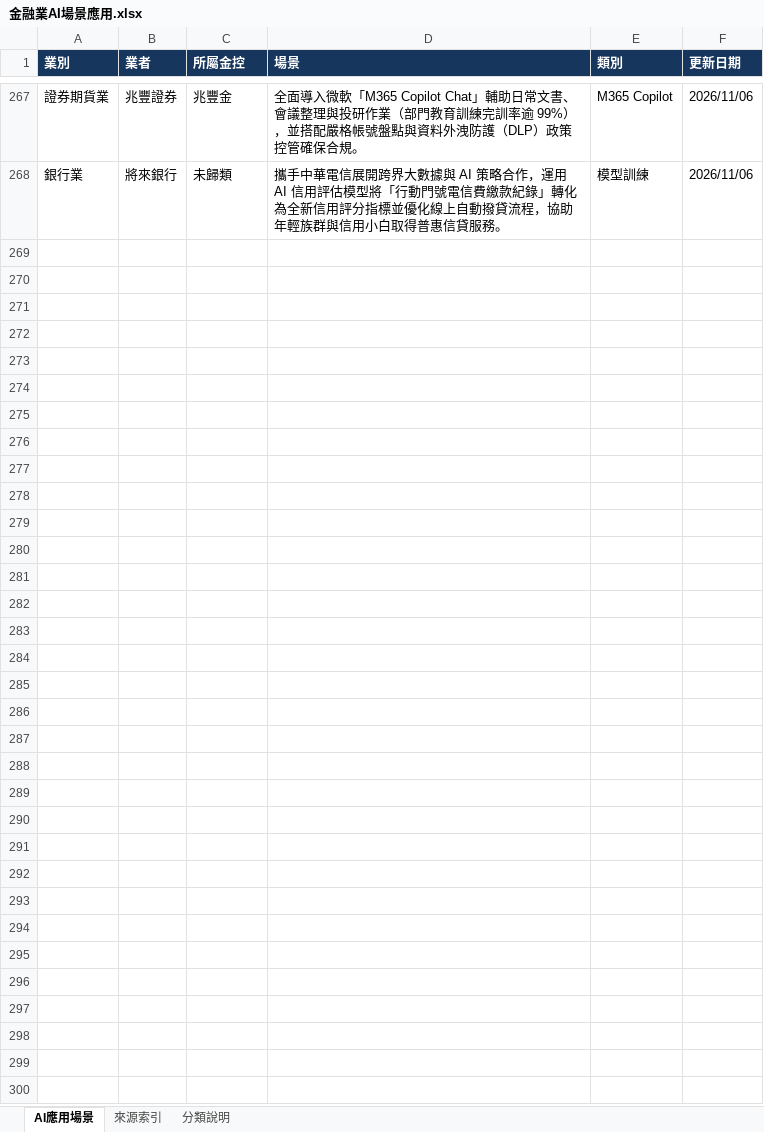
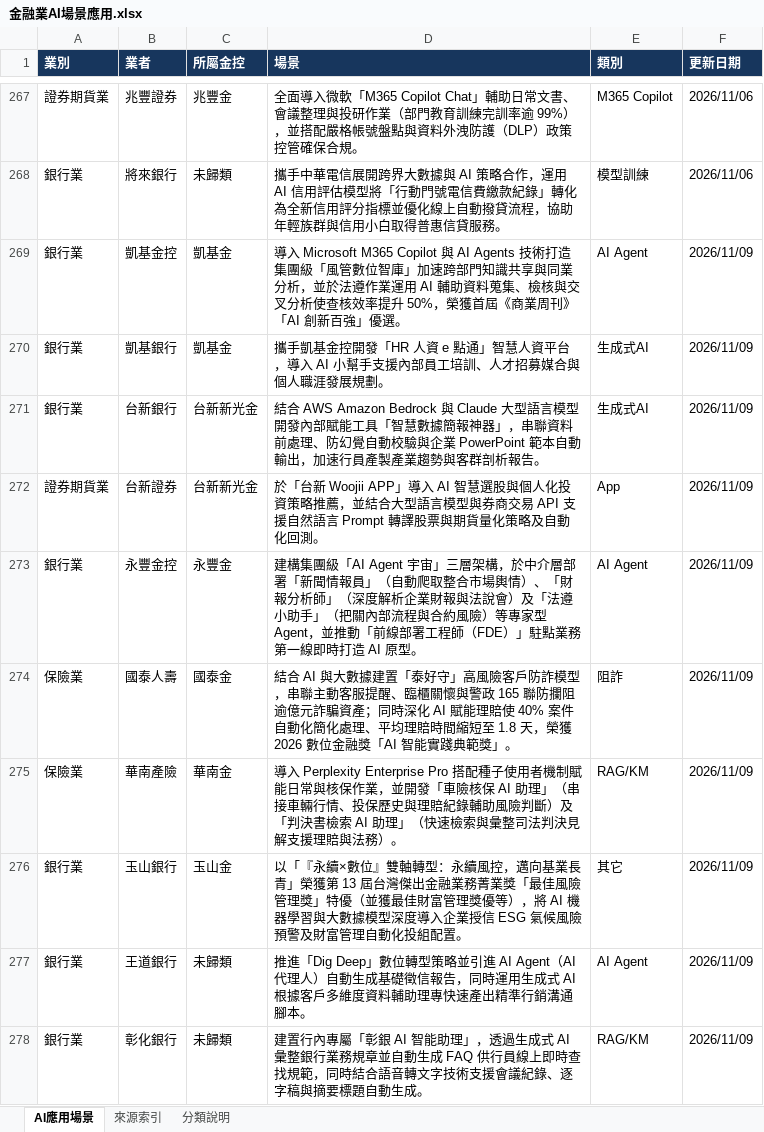
Before and after one commit to dewey1204/tw-financial-ai-race, an Excel workbook: 金融業AI場景應用.xlsx, sheet AI應用場景, drawn as a sheet; only a part is shown, gaps mark what is left out; values as stored, in another font and other column widths than the file's, no borders; table styles not drawn; the diff names each change by its address in the sheet, - before the commit and + after, or states it on an @@ line.

```diff
--- a/金融業AI場景應用.xlsx (sheet AI應用場景)
+++ b/金融業AI場景應用.xlsx (sheet AI應用場景)
+row 269: 銀行業 | 凱基金控 | 凱基金 | 導入 Microsoft M365 Copilot 與 AI Agents 技術打造集團級「風管數位智庫」加速跨部門知識共享與同業分析，並於法遵作業運用 AI 輔助資料蒐集、檢核與交叉分析使查核效率提升 50%，榮獲首屆《商業周刊》「AI 創新百強」優選。 | AI Agent | 2026/11/09
+row 270: 銀行業 | 凱基銀行 | 凱基金 | 攜手凱基金控開發「HR 人資 e 點通」智慧人資平台，導入 AI 小幫手支援內部員工培訓、人才招募媒合與個人職涯發展規劃。 | 生成式AI | 2026/11/09
+row 271: 銀行業 | 台新銀行 | 台新新光金 | 結合 AWS Amazon Bedrock 與 Claude 大型語言模型開發內部賦能工具「智慧數據簡報神器」，串聯資料前處理、防幻覺自動校驗與企業 PowerPoint 範本自動輸出，加速行員產製產業趨勢與客群剖析報告。 | 生成式AI | 2026/11/09
+row 272: 證券期貨業 | 台新證券 | 台新新光金 | 於「台新 Woojii APP」導入 AI 智慧選股與個人化投資策略推薦，並結合大型語言模型與券商交易 API 支援自然語言 Prompt 轉譯股票與期貨量化策略及自動化回測。 | App | 2026/11/09
+row 273: 銀行業 | 永豐金控 | 永豐金 | 建構集團級「AI Agent 宇宙」三層架構，於中介層部署「新聞情報員」（自動爬取整合市場輿情）、「財報分析師」（深度解析企業財報與法說會）及「法遵小助手」（把關內部流程與合約風險）等專家型 Agent，並推動「前線部署工程師（FDE）」駐點業務第一線即時打造 AI 原型。 | AI Agent | 2026/11/09
+row 274: 保險業 | 國泰人壽 | 國泰金 | 結合 AI 與大數據建置「泰好守」高風險客戶防詐模型，串聯主動客服提醒、臨櫃關懷與警政 165 聯防攔阻逾億元詐騙資產；同時深化 AI 賦能理賠使 40% 案件自動化簡化處理、平均理賠時間縮短至 1.8 天，榮獲 2026 數位金融獎「AI 智能實踐典範獎」。 | 阻詐 | 2026/11/09
+row 275: 保險業 | 華南產險 | 華南金 | 導入 Perplexity Enterprise Pro 搭配種子使用者機制賦能日常與核保作業，並開發「車險核保 AI 助理」（串接車輛行情、投保歷史與理賠紀錄輔助風險判斷）及「判決書檢索 AI 助理」（快速檢索與彙整司法判決見解支援理賠與法務）。 | RAG/KM | 2026/11/09
+row 276: 銀行業 | 玉山銀行 | 玉山金 | 以「『永續×數位』雙軸轉型：永續風控，邁向基業長青」榮獲第 13 屆台灣傑出金融業務菁業獎「最佳風險管理獎」特優（並獲最佳財富管理獎優等），將 AI 機器學習與大數據模型深度導入企業授信 ESG 氣候風險預警及財富管理自動化投組配置。 | 其它 | 2026/11/09
+row 277: 銀行業 | 王道銀行 | 未歸類 | 推進「Dig Deep」數位轉型策略並引進 AI Agent（AI 代理人）自動生成基礎徵信報告，同時運用生成式 AI 根據客戶多維度資料輔助理專快速產出精準行銷溝通腳本。 | AI Agent | 2026/11/09
+row 278: 銀行業 | 彰化銀行 | 未歸類 | 建置行內專屬「彰銀 AI 智能助理」，透過生成式 AI 彙整銀行業務規章並自動生成 FAQ 供行員線上即時查找規範，同時結合語音轉文字技術支援會議紀錄、逐字稿與摘要標題自動生成。 | RAG/KM | 2026/11/09
```
Also changed, not shown: sheet 來源索引, 1 other file.
